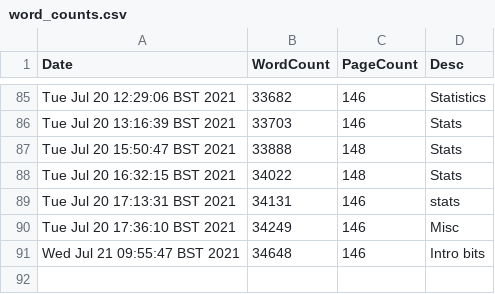
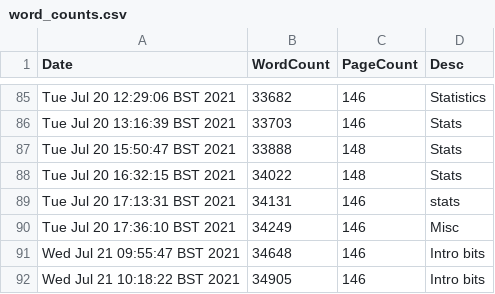
Before and after one commit to pc559/thesis, a CSV file: word_counts.csv, drawn as a sheet; only a part is shown, gaps mark what is left out.

Commit message:
Intro bits

```diff
--- a/word_counts.csv
+++ b/word_counts.csv
@@ -91 +91,2 @@ Tue Jul 20 17:36:10 BST 2021,34249,146,Misc
 Wed Jul 21 09:55:47 BST 2021,34648,146,Intro bits
+Wed Jul 21 10:18:22 BST 2021,34905,146,Intro bits
```
Also changed, not shown: 2 other files.
